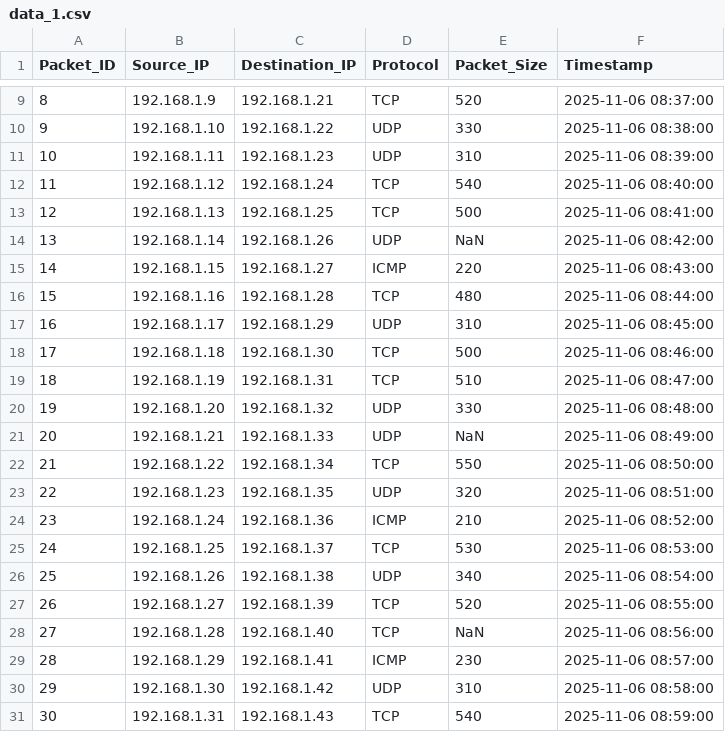
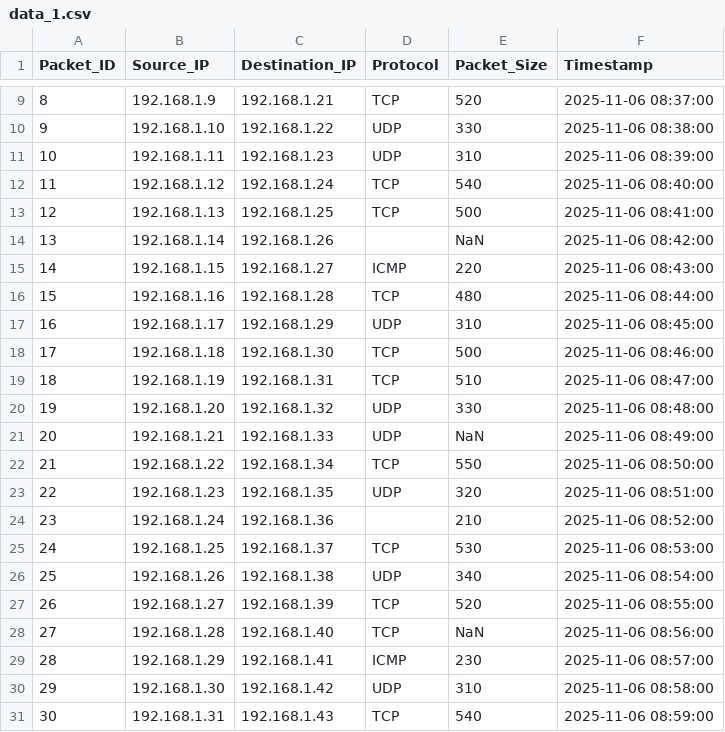
Before and after one commit to zoro1324/3rd-sem-lab, a CSV file: Foundation-of-Data-Science/datasets/data_1.csv, drawn as a sheet; only a part is shown, gaps mark what is left out.

Commit message:
Fix missing protocol values in data_1.csv by replacing NaN with empty strings for specific packets

```diff
--- a/Foundation-of-Data-Science/datasets/data_1.csv
+++ b/Foundation-of-Data-Science/datasets/data_1.csv
@@ -13,3 +13,3 @@ Packet_ID,Source_IP,Destination_IP,Protocol,Packet_Size,Timestamp
 12,192.168.1.13,192.168.1.25,TCP,500,2025-11-06 08:41:00
-13,192.168.1.14,192.168.1.26,UDP,NaN,2025-11-06 08:42:00
+13,192.168.1.14,192.168.1.26,,NaN,2025-11-06 08:42:00
 14,192.168.1.15,192.168.1.27,ICMP,220,2025-11-06 08:43:00
@@ -23,3 +23,3 @@ Packet_ID,Source_IP,Destination_IP,Protocol,Packet_Size,Timestamp
 22,192.168.1.23,192.168.1.35,UDP,320,2025-11-06 08:51:00
-23,192.168.1.24,192.168.1.36,ICMP,210,2025-11-06 08:52:00
+23,192.168.1.24,192.168.1.36,,210,2025-11-06 08:52:00
 24,192.168.1.25,192.168.1.37,TCP,530,2025-11-06 08:53:00
```
Also changed, not shown: 2 other files.
